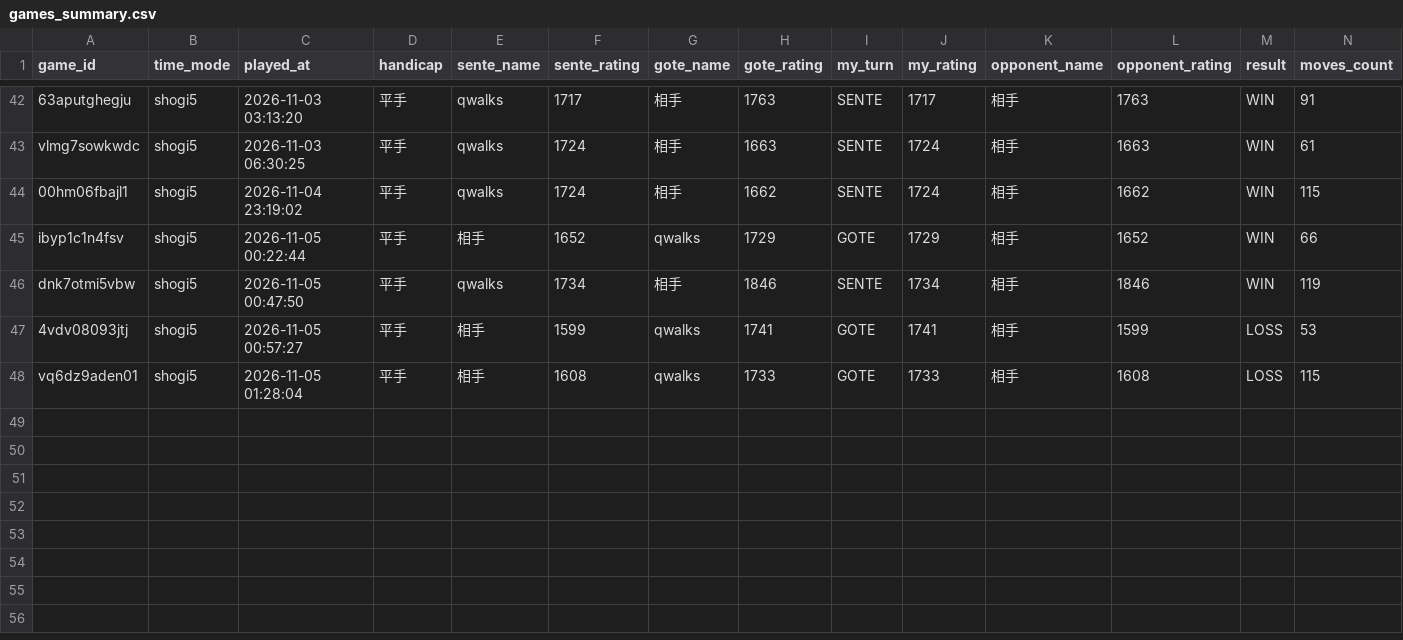
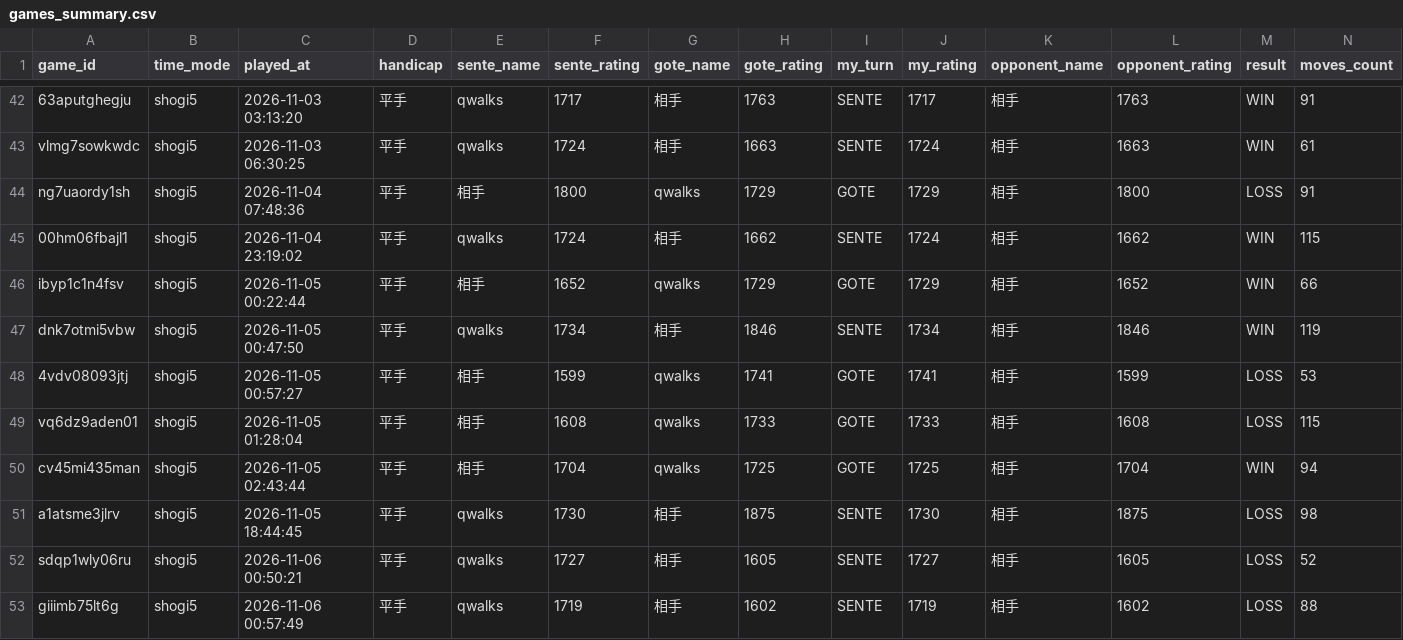
Before and after one commit to from-mattaka/shogi_quest, a CSV file: data/games_summary.csv, drawn as a sheet; only a part is shown, gaps mark what is left out; rows hold the shown columns only; the diff names each change by its address in the sheet, - before the commit and + after, or states it on an @@ line.

```diff
--- a/data/games_summary.csv
+++ b/data/games_summary.csv
+row 44: ng7uaordy1sh | shogi5 | 2026-11-04 07:48:36 | 平手 | 相手 | 1800 | qwalks | 1729 | GOTE | 1729 | 相手 | 1800 | LOSS | 91
+row 50: cv45mi435man | shogi5 | 2026-11-05 02:43:44 | 平手 | 相手 | 1704 | qwalks | 1725 | GOTE | 1725 | 相手 | 1704 | WIN | 94
+row 51: a1atsme3jlrv | shogi5 | 2026-11-05 18:44:45 | 平手 | qwalks | 1730 | 相手 | 1875 | SENTE | 1730 | 相手 | 1875 | LOSS | 98
+row 52: sdqp1wly06ru | shogi5 | 2026-11-06 00:50:21 | 平手 | qwalks | 1727 | 相手 | 1605 | SENTE | 1727 | 相手 | 1605 | LOSS | 52
+row 53: giiimb75lt6g | shogi5 | 2026-11-06 00:57:49 | 平手 | qwalks | 1719 | 相手 | 1602 | SENTE | 1719 | 相手 | 1602 | LOSS | 88
```
Also changed, not shown: 7 other files.
